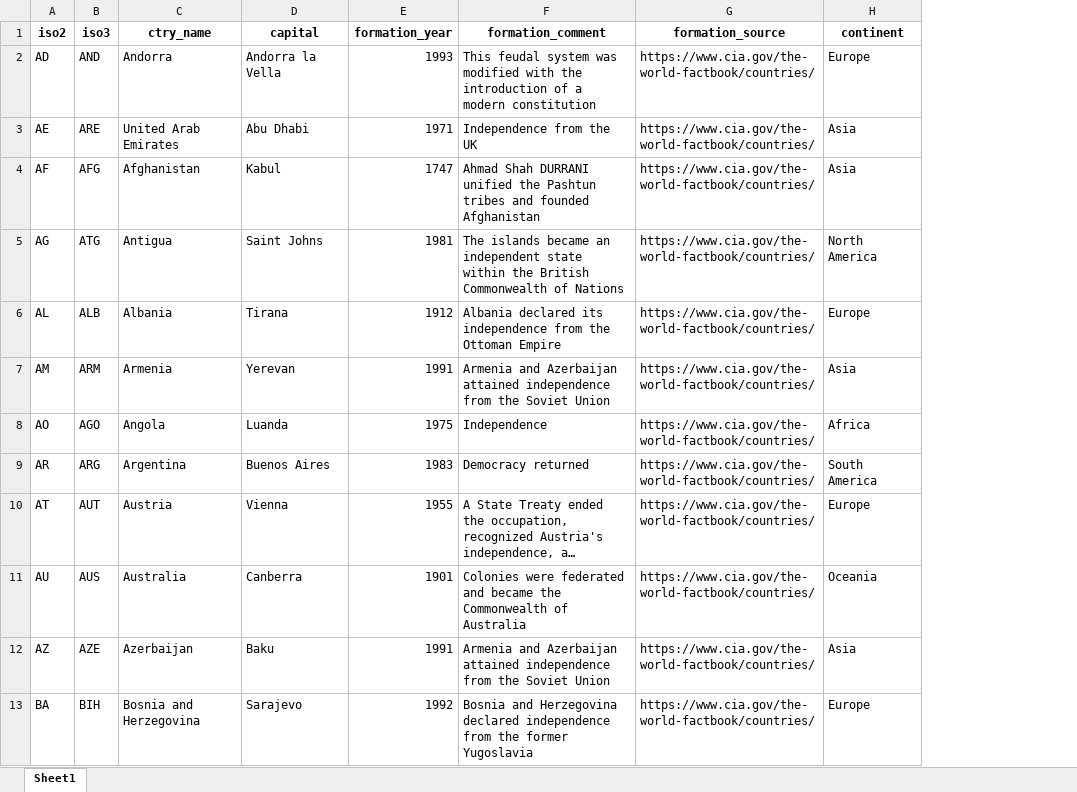
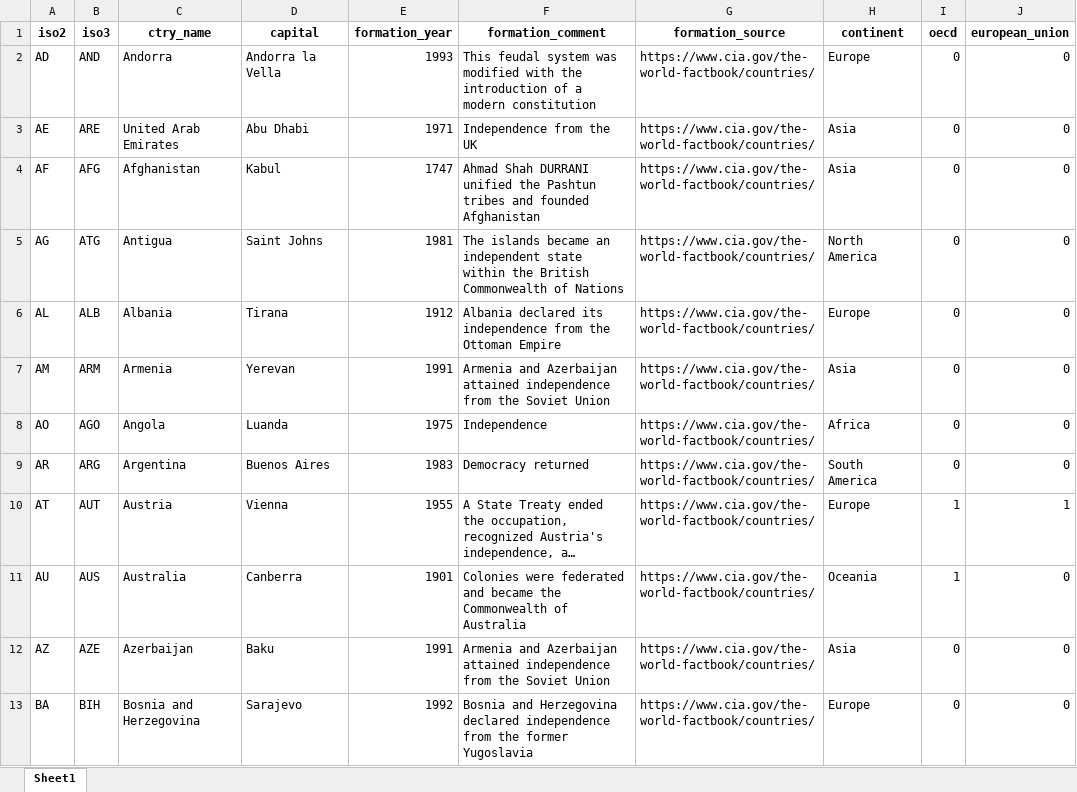
Before and after one commit to trr266/disclosure_regulation_around_the_world, an Excel workbook: data/raw/country_info/ctry_info.xlsx, sheet Sheet1, drawn as a sheet; only a part is shown; long unchanged cells end in …; values as stored, in another font and other column widths than the file's, no borders; the diff names each change by its address in the sheet, - before the commit and + after, or states it on an @@ line.

```diff
--- a/data/raw/country_info/ctry_info.xlsx (sheet Sheet1)
+++ b/data/raw/country_info/ctry_info.xlsx (sheet Sheet1)
+column I (oecd), rows 2-13: 0 | 0 | 0 | 0 | 0 | 0 | 0 | 0 | 1 | 1 | 0 | 0
+column J (european_union), rows 2-13: 0 | 0 | 0 | 0 | 0 | 0 | 0 | 0 | 1 | 0 | 0 | 0
```
Also changed, not shown: 3 other files.
